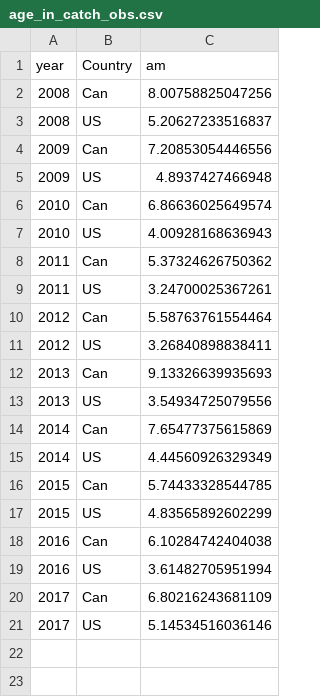
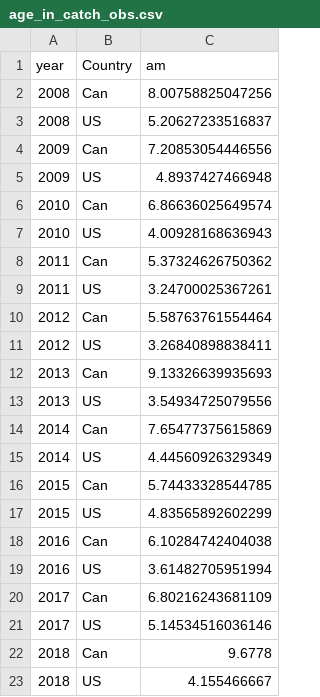
Before and after one commit to nissandjac/PacifichakeMSE, a CSV file: Spatial MSE/data/age_in_catch_obs.csv, drawn as a sheet; the diff names each change by its address in the sheet, - before the commit and + after, or states it on an @@ line.

```diff
--- a/Spatial MSE/data/age_in_catch_obs.csv
+++ b/Spatial MSE/data/age_in_catch_obs.csv
+row 22: 2018 | Can | 9.6778
+row 23: 2018 | US | 4.155466667
```
Also changed, not shown: Spatial MSE/data/Rdev_MLE.csv, Spatial MSE/data/agecomps_fishery.csv, 25 other files.
